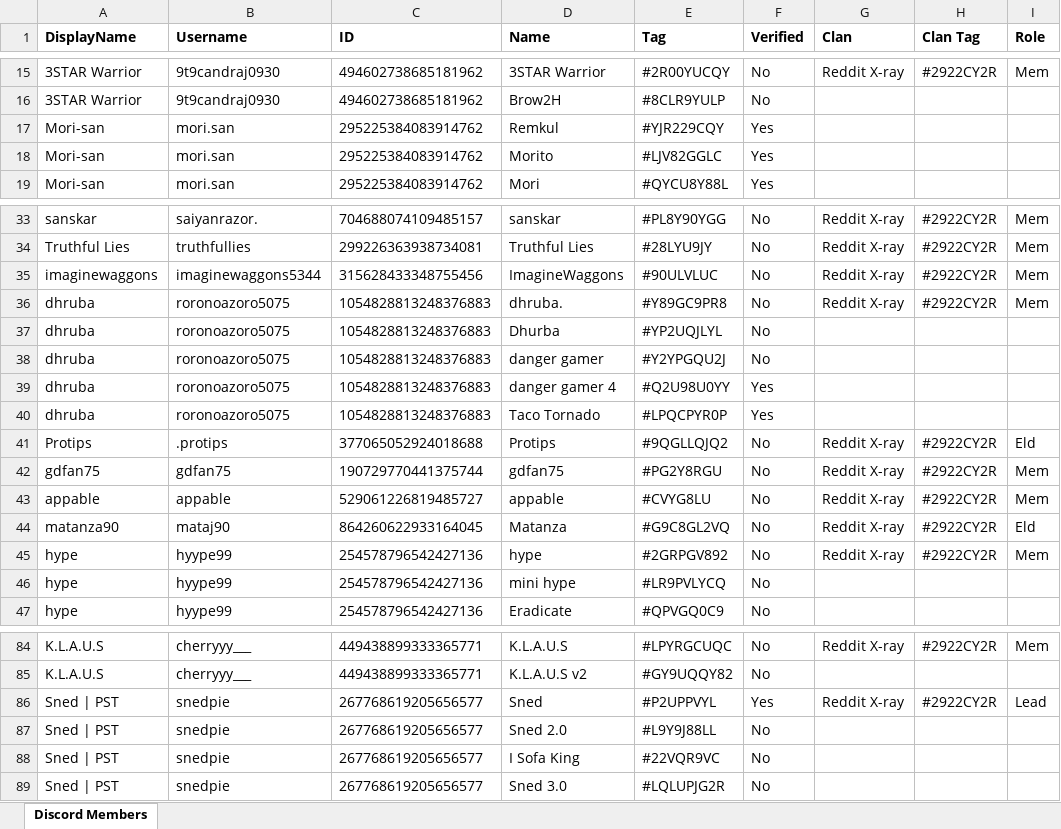
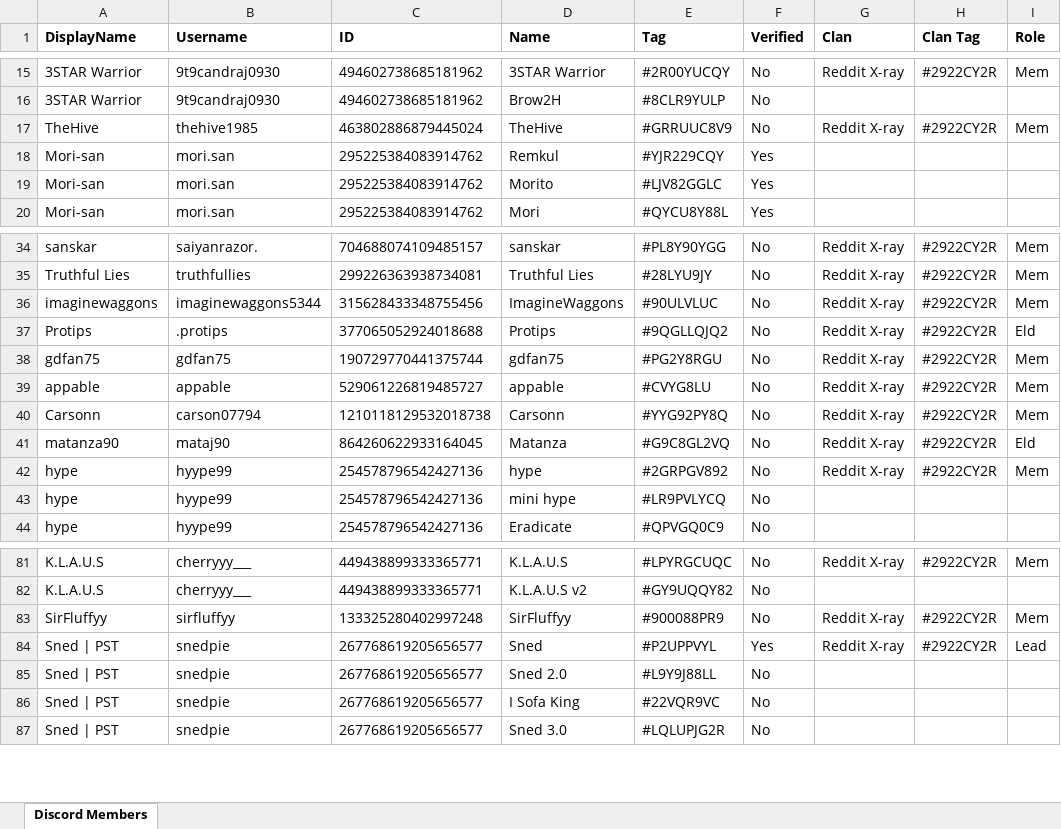
Before and after one commit to DrNekoSenpai/x-ray, an Excel workbook: xray-members.xlsx, sheet Discord Members, drawn as a sheet; only a part is shown, gaps mark what is left out; values as stored, in another font and other column widths than the file's, no borders; charts and pictures and conditional formats not drawn; removed rows and columns are numbered as before the commit, all else as after; the diff names each change by its address in the sheet, - before the commit and + after, or states it on an @@ line.

```diff
--- a/xray-members.xlsx (sheet Discord Members)
+++ b/xray-members.xlsx (sheet Discord Members)
+row 17: TheHive | thehive1985 | 463802886879445024 | TheHive | #GRRUUC8V9 | No | Reddit X-ray | #2922CY2R | Mem
-row 36: dhruba | roronoazoro5075 | 1054828813248376883 | dhruba. | #Y89GC9PR8 | No | Reddit X-ray | #2922CY2R | Mem
-row 37: dhruba | roronoazoro5075 | 1054828813248376883 | Dhurba | #YP2UQJLYL | No
-row 38: dhruba | roronoazoro5075 | 1054828813248376883 | danger gamer | #Y2YPGQU2J | No
-row 39: dhruba | roronoazoro5075 | 1054828813248376883 | danger gamer 4 | #Q2U98U0YY | Yes
-row 40: dhruba | roronoazoro5075 | 1054828813248376883 | Taco Tornado | #LPQCPYR0P | Yes
+row 40: Carsonn | carson07794 | 1210118129532018738 | Carsonn | #YYG92PY8Q | No | Reddit X-ray | #2922CY2R | Mem
+row 83: SirFluffyy | sirfluffyy | 133325280402997248 | SirFluffyy | #900088PR9 | No | Reddit X-ray | #2922CY2R | Mem
```
Also changed, not shown: inputs/cwl-responses.xlsx, 5 other files.
